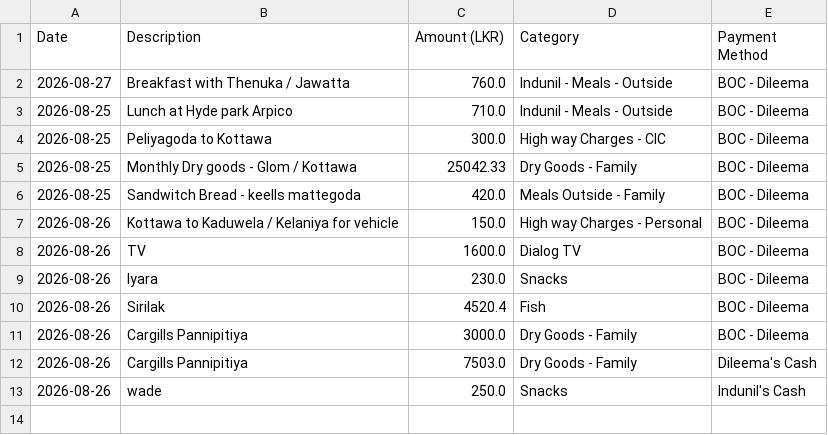
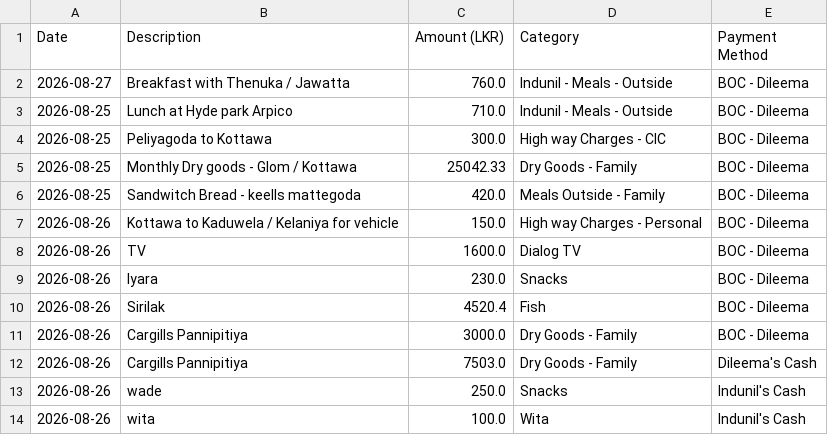
Before and after one commit to idulakpr/family-finance-tracker, a CSV file: data/expenses.csv, drawn as a sheet; the diff names each change by its address in the sheet, - before the commit and + after, or states it on an @@ line.

Commit message:
Add new expense

```diff
--- a/data/expenses.csv
+++ b/data/expenses.csv
+row 14: 2026-08-26 | wita | 100.0 | Wita | Indunil's Cash
```
